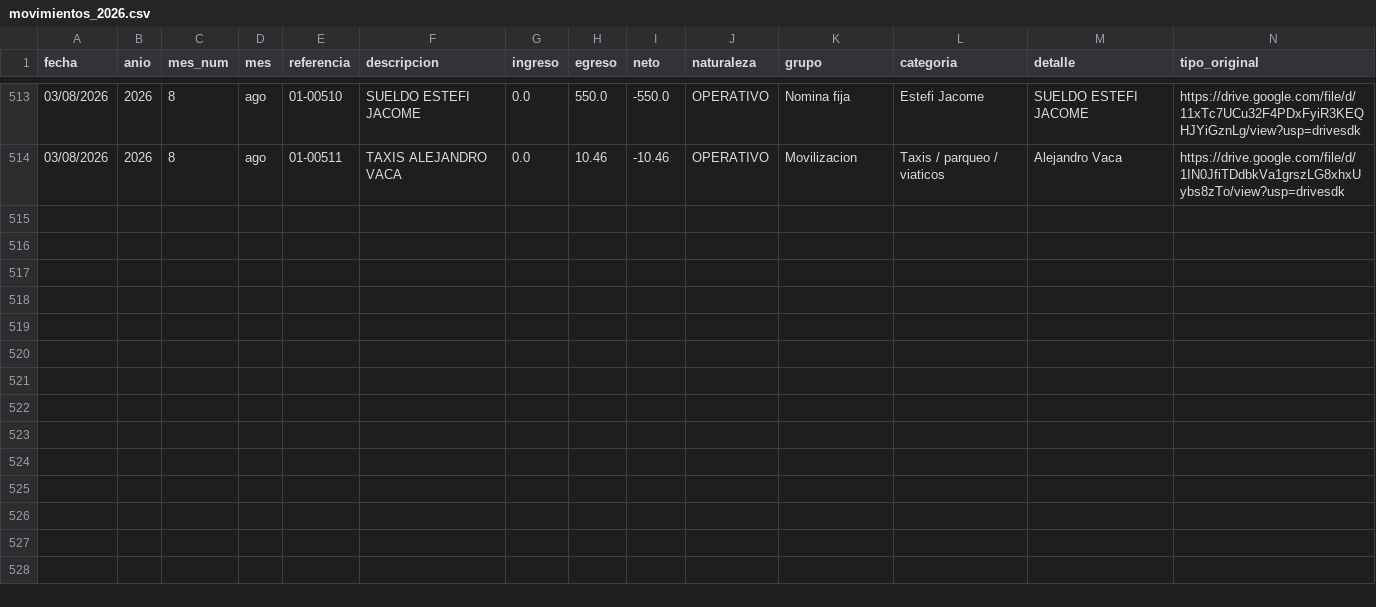
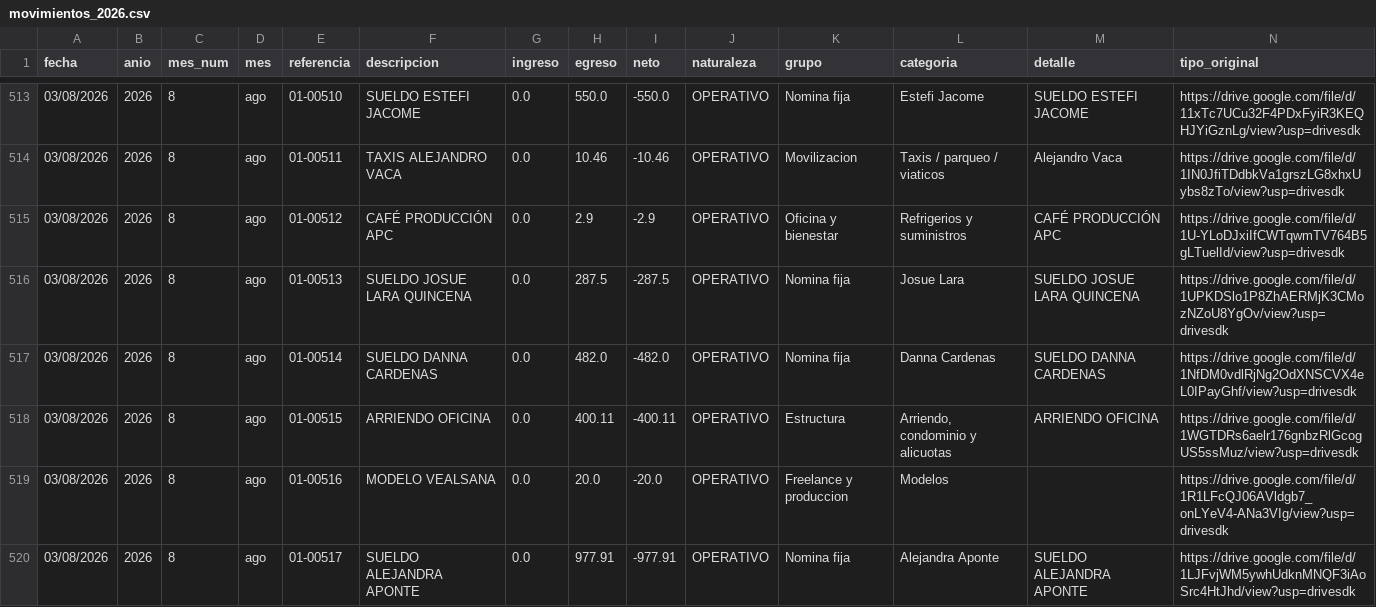
Before and after one commit to fvayas/finanzas-agencia, a CSV file: movimientos_2026.csv, drawn as a sheet; only a part is shown, gaps mark what is left out.

```diff
--- a/movimientos_2026.csv
+++ b/movimientos_2026.csv
@@ -514 +514,7 @@ fecha,anio,mes_num,mes,referencia,descripcion,ingreso,egreso,neto,naturaleza,gru
 03/08/2026,2026,8,ago,01-00511,TAXIS ALEJANDRO VACA,0.0,10.46,-10.46,OPERATIVO,Movilizacion,Taxis / parqueo / viaticos,Alejandro Vaca,https://drive.google.com/file/d/1IN0JfiTDdbkVa1grszLG8xhxUybs8zTo/view?usp=drivesdk
+03/08/2026,2026,8,ago,01-00512,CAFÉ PRODUCCIÓN APC,0.0,2.9,-2.9,OPERATIVO,Oficina y bienestar,Refrigerios y suministros,CAFÉ PRODUCCIÓN APC,https://drive.google.com/file/d/1U-YLoDJxiIfCWTqwmTV764B5gLTuelId/view?usp=drivesdk
+03/08/2026,2026,8,ago,01-00513,SUELDO JOSUE LARA QUINCENA,0.0,287.5,-287.5,OPERATIVO,Nomina fija,Josue Lara,SUELDO JOSUE LARA QUINCENA,https://drive.google.com/file/d/1UPKDSlo1P8ZhAERMjK3CMozNZoU8YgOv/view?usp=drivesdk
+03/08/2026,2026,8,ago,01-00514,SUELDO DANNA CARDENAS,0.0,482.0,-482.0,OPERATIVO,Nomina fija,Danna Cardenas,SUELDO DANNA CARDENAS,https://drive.google.com/file/d/1NfDM0vdlRjNg2OdXNSCVX4eL0IPayGhf/view?usp=drivesdk
+03/08/2026,2026,8,ago,01-00515,ARRIENDO OFICINA,0.0,400.11,-400.11,OPERATIVO,Estructura,"Arriendo, condominio y alicuotas",ARRIENDO OFICINA,https://drive.google.com/file/d/1WGTDRs6aelr176gnbzRlGcogUS5ssMuz/view?usp=drivesdk
+03/08/2026,2026,8,ago,01-00516,MODELO VEALSANA,0.0,20.0,-20.0,OPERATIVO,Freelance y produccion,Modelos,,https://drive.google.com/file/d/1R1LFcQJ06AVldgb7_onLYeV4-ANa3VIg/view?usp=drivesdk
+03/08/2026,2026,8,ago,01-00517,SUELDO ALEJANDRA APONTE,0.0,977.91,-977.91,OPERATIVO,Nomina fija,Alejandra Aponte,SUELDO ALEJANDRA APONTE,https://drive.google.com/file/d/1LJFvjWM5ywhUdknMNQF3iAoSrc4HtJhd/view?usp=drivesdk
```
Also changed, not shown: 2026.csv, 3 other files.
